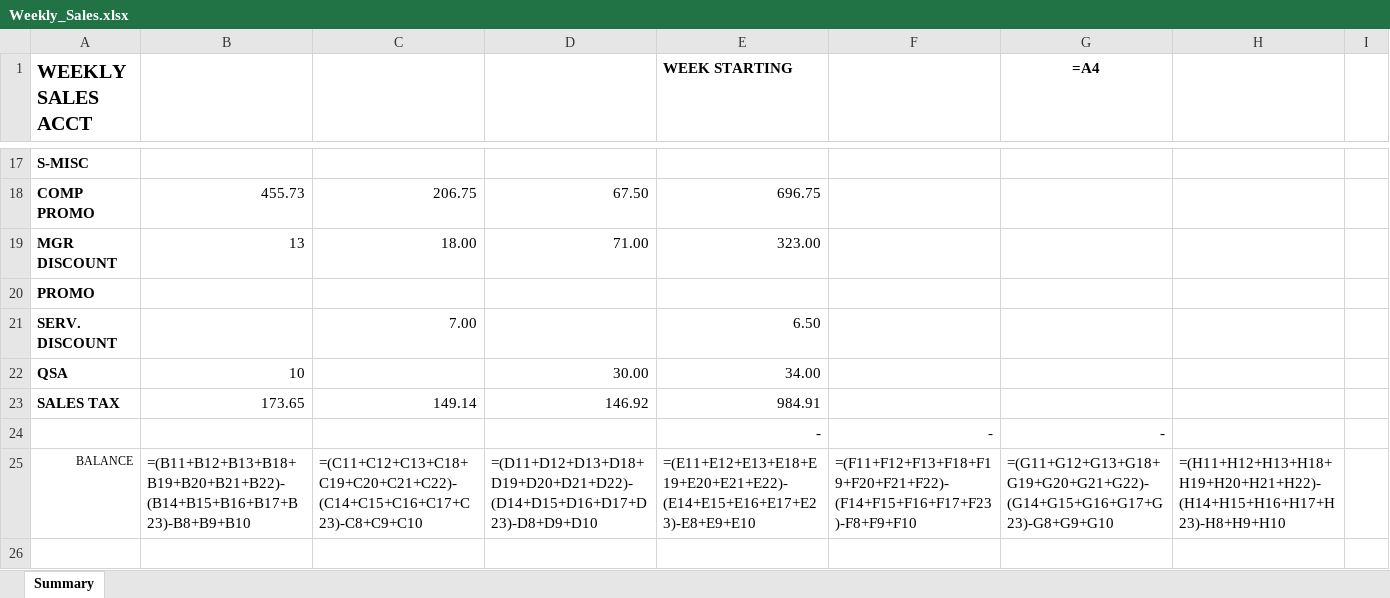
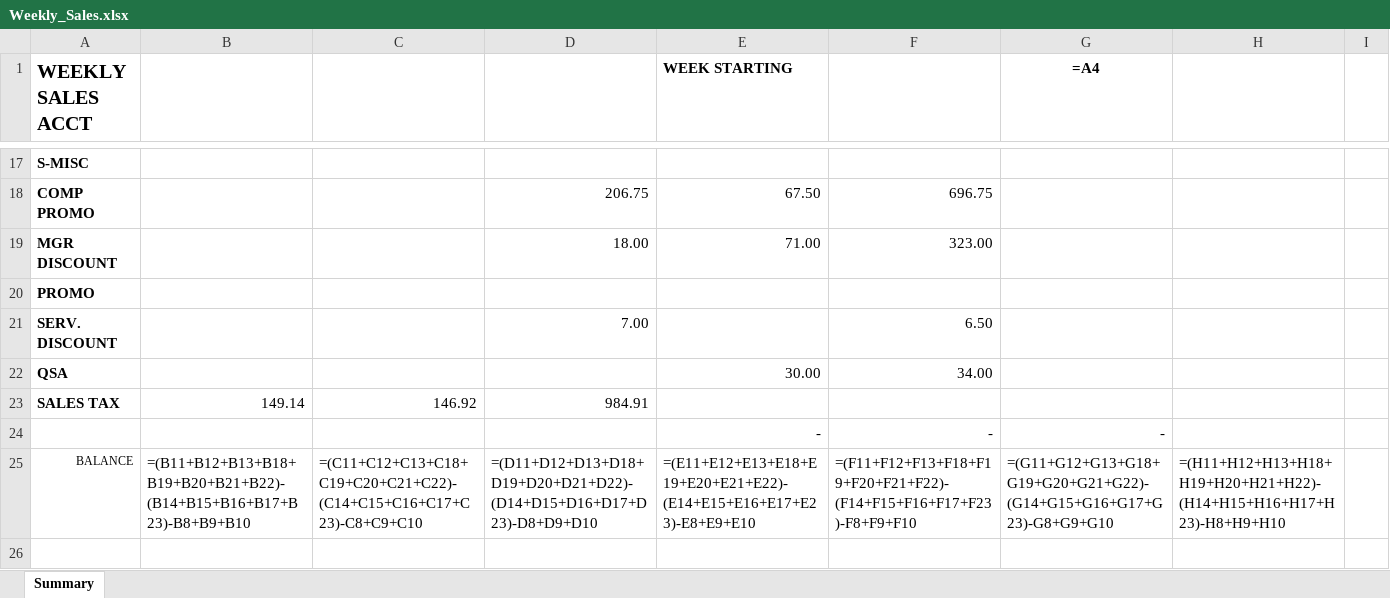
Before and after one commit to Peter-Mateo/Toast-Expense-Weekly_Sales, an Excel workbook: Weekly_Sales.xlsx, sheet Summary, drawn as a sheet; only a part is shown, gaps mark what is left out; values as stored, in another font and other column widths than the file's, no borders; formulas without a stored value are shown as written; the diff covers the shown part only; the diff names each change by its address in the sheet, - before the commit and + after, or states it on an @@ line.

```diff
--- a/Weekly_Sales.xlsx (sheet Summary)
+++ b/Weekly_Sales.xlsx (sheet Summary)
-B18: 455.73
+B18: (empty)
-C18: 206.75
+C18: (empty)
-D18: 67.50
+D18: 206.75
-E18 (WEEK STARTING): 696.75
+E18 (WEEK STARTING): 67.50
-F18: (empty)
+F18: 696.75
-B19: 13
+B19: (empty)
-C19: 18.00
+C19: (empty)
-D19: 71.00
+D19: 18.00
-E19 (WEEK STARTING): 323.00
+E19 (WEEK STARTING): 71.00
-F19: (empty)
+F19: 323.00
-C21: 7.00
+C21: (empty)
-D21: (empty)
+D21: 7.00
-E21 (WEEK STARTING): 6.50
+E21 (WEEK STARTING): (empty)
-F21: (empty)
+F21: 6.50
-B22: 10
+B22: (empty)
-D22: 30.00
+D22: (empty)
-E22 (WEEK STARTING): 34.00
+E22 (WEEK STARTING): 30.00
-F22: (empty)
+F22: 34.00
-B23: 173.65
+B23: 149.14
-C23: 149.14
+C23: 146.92
-D23: 146.92
+D23: 984.91
-E23 (WEEK STARTING): 984.91
+E23 (WEEK STARTING): (empty)
```
Also changed, not shown: 1 added row, 1 removed row and 31 edited cells elsewhere in this sheet, 12 other files.
